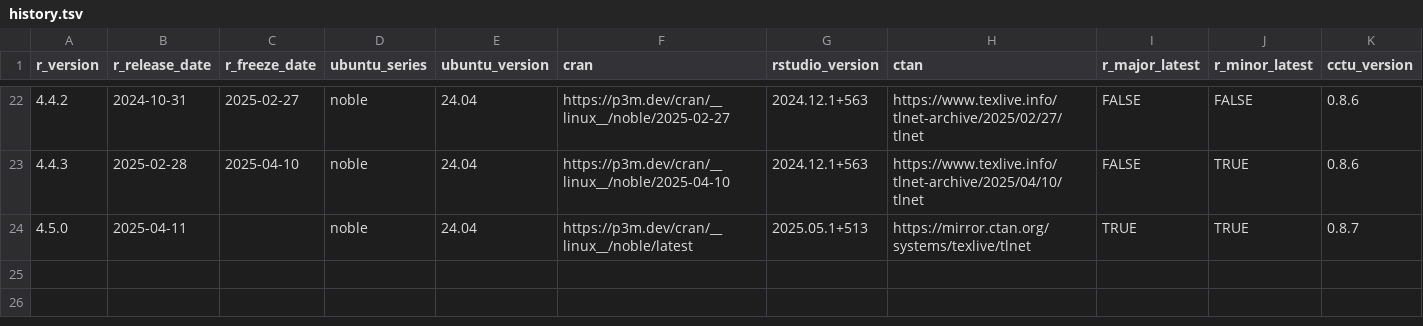
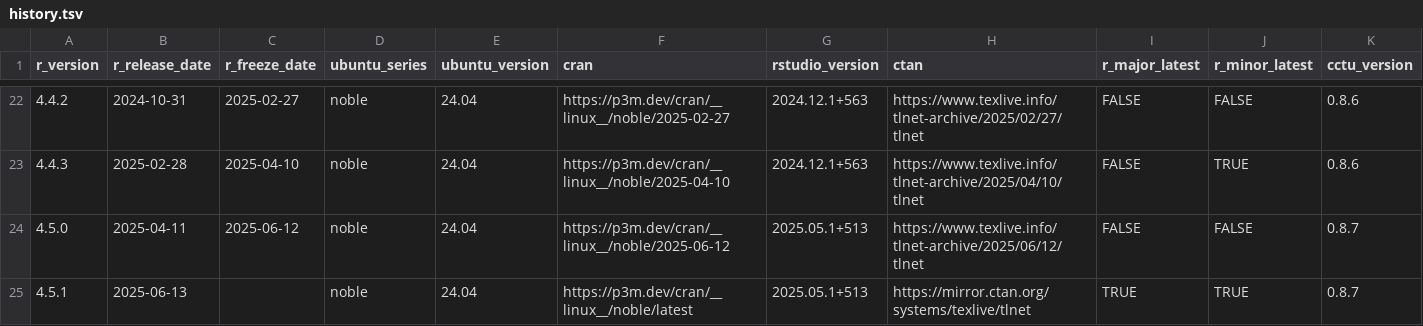
Before and after one commit to cam-ctu/rocker_edit, a TSV file: build/args/history.tsv, drawn as a sheet; only a part is shown, gaps mark what is left out.

```diff
--- a/build/args/history.tsv
+++ b/build/args/history.tsv
@@ -23,2 +23,3 @@ r_version	r_release_date	r_freeze_date	ubuntu_series	ubuntu_version	cran	rstudio
 4.4.3	2025-02-28	2025-04-10	noble	24.04	https://p3m.dev/cran/__linux__/noble/2025-04-10	2024.12.1+563	https://www.texlive.info/tlnet-archive/2025/04/10/tlnet	FALSE	TRUE	0.8.6
-4.5.0	2025-04-11		noble	24.04	https://p3m.dev/cran/__linux__/noble/latest	2025.05.1+513	https://mirror.ctan.org/systems/texlive/tlnet	TRUE	TRUE	0.8.7
+4.5.0	2025-04-11	2025-06-12	noble	24.04	https://p3m.dev/cran/__linux__/noble/2025-06-12	2025.05.1+513	https://www.texlive.info/tlnet-archive/2025/06/12/tlnet	FALSE	FALSE	0.8.7
+4.5.1	2025-06-13		noble	24.04	https://p3m.dev/cran/__linux__/noble/latest	2025.05.1+513	https://mirror.ctan.org/systems/texlive/tlnet	TRUE	TRUE	0.8.7
```
Also changed, not shown: build/variables/r-versions.tsv, 11 other files.
